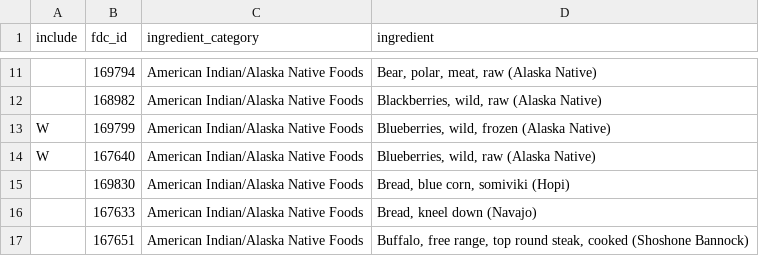
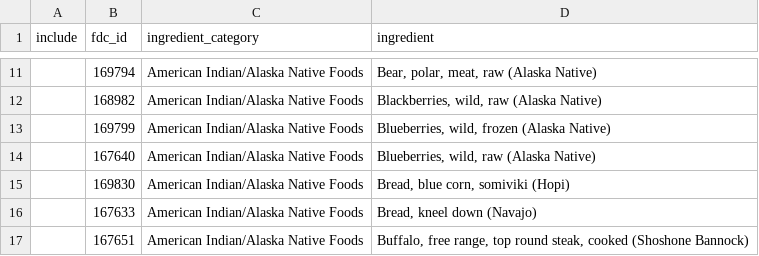
Before and after one commit to ejmastnak/nutria, a TSV file: storage/app/seeders/psql/csv/ingredient-whitelist.tsv, drawn as a sheet; only a part is shown, gaps mark what is left out.

Commit message:
chore: update ingredient whitelist
Removed Alaska Native versions of wild blueberries, because too many
nutrients are missing.

```diff
--- a/storage/app/seeders/psql/csv/ingredient-whitelist.tsv
+++ b/storage/app/seeders/psql/csv/ingredient-whitelist.tsv
@@ -12,4 +12,4 @@ include	fdc_id	ingredient_category	ingredient
  	168982	American Indian/Alaska Native Foods	Blackberries, wild, raw (Alaska Native)
-W	169799	American Indian/Alaska Native Foods	Blueberries, wild, frozen (Alaska Native)
-W	167640	American Indian/Alaska Native Foods	Blueberries, wild, raw (Alaska Native)
+ 	169799	American Indian/Alaska Native Foods	Blueberries, wild, frozen (Alaska Native)
+ 	167640	American Indian/Alaska Native Foods	Blueberries, wild, raw (Alaska Native)
  	169830	American Indian/Alaska Native Foods	Bread, blue corn, somiviki (Hopi)
```
